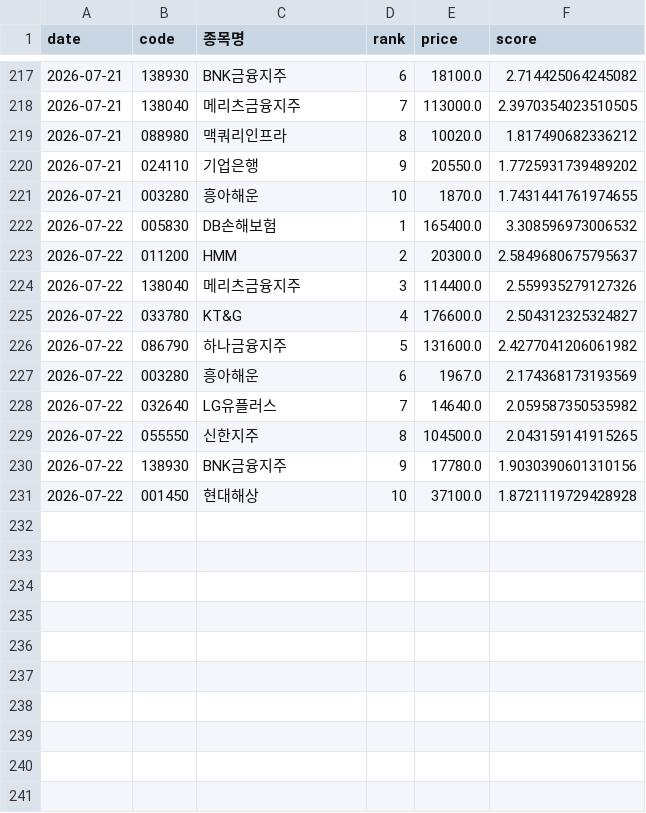
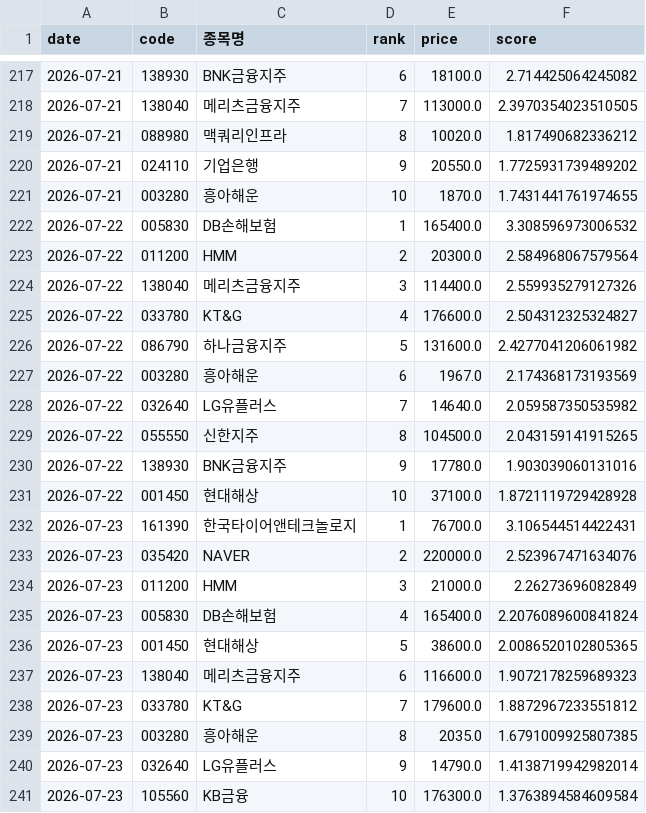
Before and after one commit to viniciusogh/kospi-quant, a CSV file: momentum_history_v20g.csv, drawn as a sheet; only a part is shown, gaps mark what is left out.

```diff
--- a/momentum_history_v20g.csv
+++ b/momentum_history_v20g.csv
@@ -222,3 +222,3 @@
 2026-07-22,005830,DB손해보험,1,165400.0,3.308596973006532
-2026-07-22,011200,HMM,2,20300.0,2.5849680675795637
+2026-07-22,011200,HMM,2,20300.0,2.584968067579564
 2026-07-22,138040,메리츠금융지주,3,114400.0,2.559935279127326
@@ -229,3 +229,13 @@
 2026-07-22,055550,신한지주,8,104500.0,2.043159141915265
-2026-07-22,138930,BNK금융지주,9,17780.0,1.9030390601310156
+2026-07-22,138930,BNK금융지주,9,17780.0,1.903039060131016
 2026-07-22,001450,현대해상,10,37100.0,1.8721119729428928
+2026-07-23,161390,한국타이어앤테크놀로지,1,76700.0,3.106544514422431
+2026-07-23,035420,NAVER,2,220000.0,2.523967471634076
+2026-07-23,011200,HMM,3,21000.0,2.26273696082849
+2026-07-23,005830,DB손해보험,4,165400.0,2.2076089600841824
+2026-07-23,001450,현대해상,5,38600.0,2.0086520102805365
+2026-07-23,138040,메리츠금융지주,6,116600.0,1.9072178259689323
+2026-07-23,033780,KT&G,7,179600.0,1.8872967233551812
+2026-07-23,003280,흥아해운,8,2035.0,1.6791009925807385
+2026-07-23,032640,LG유플러스,9,14790.0,1.4138719942982014
+2026-07-23,105560,KB금융,10,176300.0,1.3763894584609584
```
Also changed, not shown: latest_momentum_reco.csv, latest_momentum_reco_v20g.csv, 2 other files.
